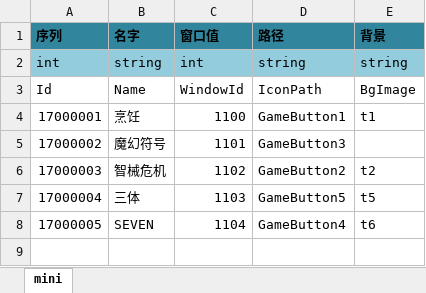
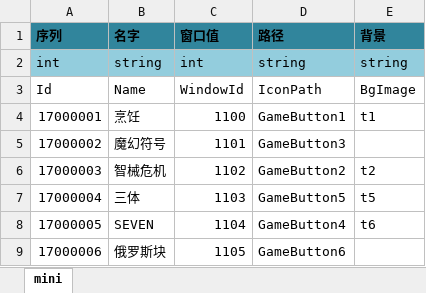
Before and after one commit to realeternia/TOMClassic, an Excel workbook: ConfigData/Xlsx/Minigame.xlsx, sheet mini, drawn as a sheet; values as stored, in another font and other column widths than the file's, no borders; table styles not drawn; the diff names each change by its address in the sheet, - before the commit and + after, or states it on an @@ line.

```diff
--- a/ConfigData/Xlsx/Minigame.xlsx (sheet mini)
+++ b/ConfigData/Xlsx/Minigame.xlsx (sheet mini)
+row 9: 17000006 | 俄罗斯块 | 1105 | GameButton6
```
Also changed, not shown: 2 other files.
